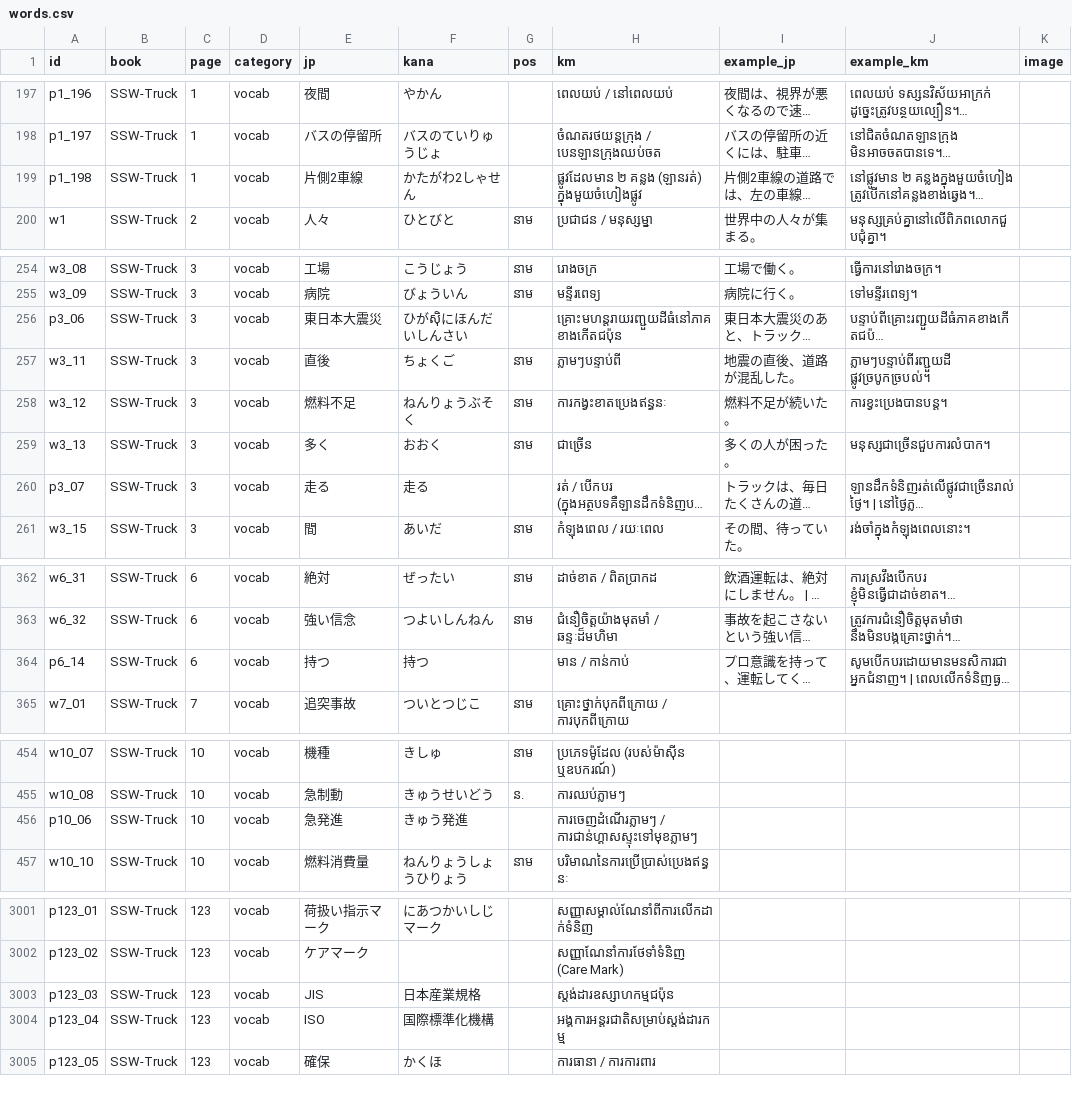
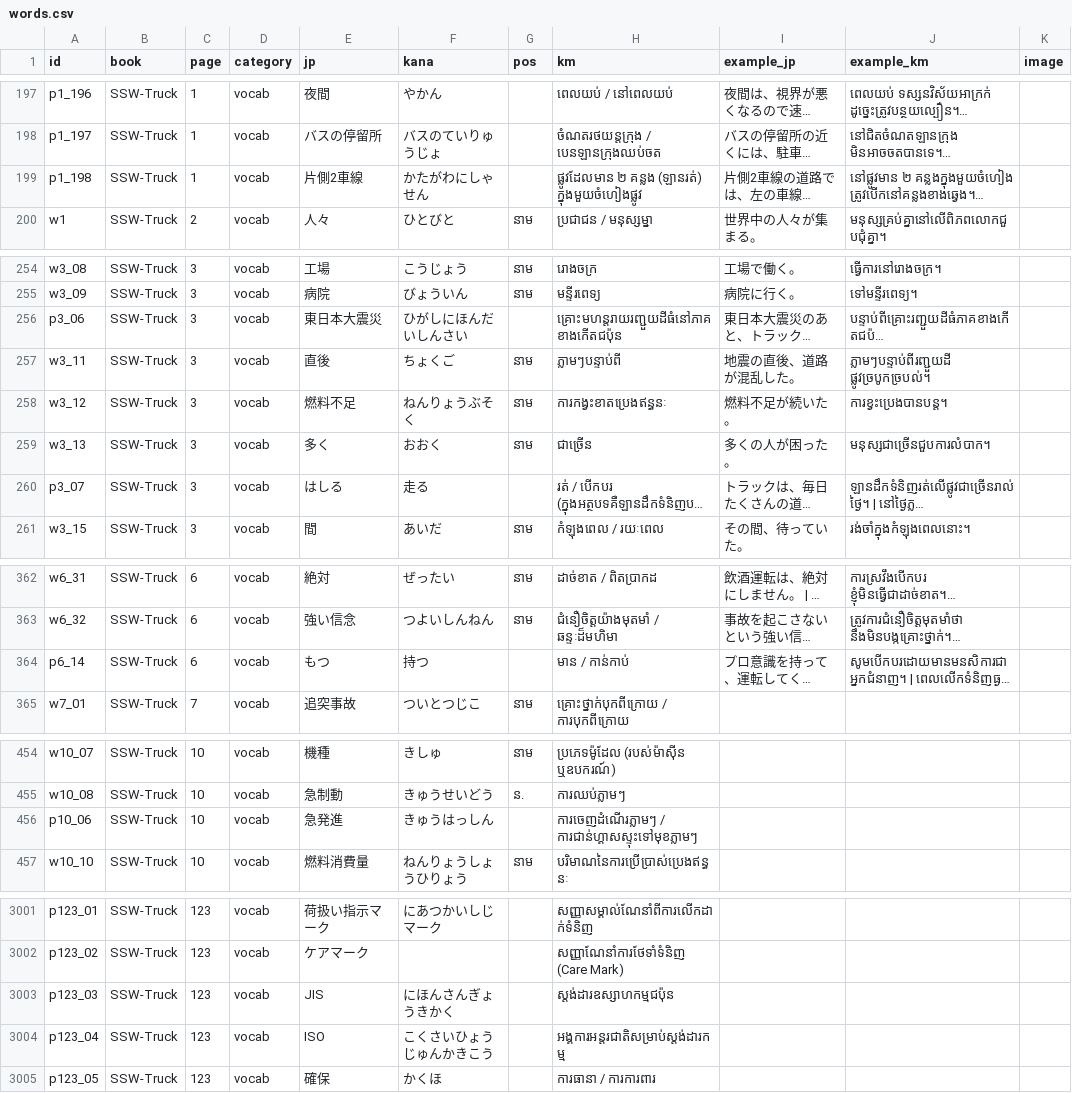
Before and after one commit to phearom-dicjpkh-rgb/anzen-dictionary, a CSV file: data/words.csv, drawn as a sheet; only a part is shown, gaps mark what is left out; long unchanged cells end in …; the diff covers the shown part only; the diff names each change by its address in the sheet, - before the commit and + after, or states it on an @@ line.

```diff
--- a/data/words.csv
+++ b/data/words.csv
-F199 (kana): かたがわ2しゃせん
+F199 (kana): かたがわにしゃせん
-F256 (kana): ひがស៊ិにほんだいしんさい
+F256 (kana): ひがしにほんだいしんさい
-E260 (jp): 走る
+E260 (jp): はしる
-E364 (jp): 持つ
+E364 (jp): もつ
-F456 (kana): きゅう発進
+F456 (kana): きゅうはっしん
-F3003 (kana): 日本産業規格
+F3003 (kana): にほんさんぎょうきかく
-F3004 (kana): 国際標準化機構
+F3004 (kana): こくさいひょうじゅんかきこう
```
Also changed, not shown: 10 edited cells elsewhere in this file, 3 other files.
